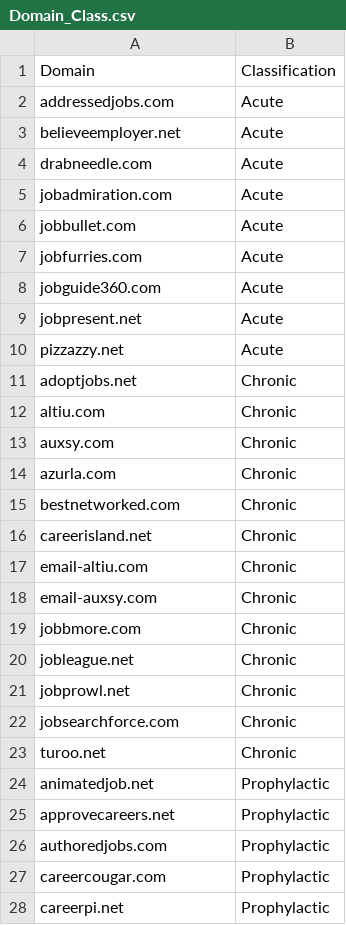
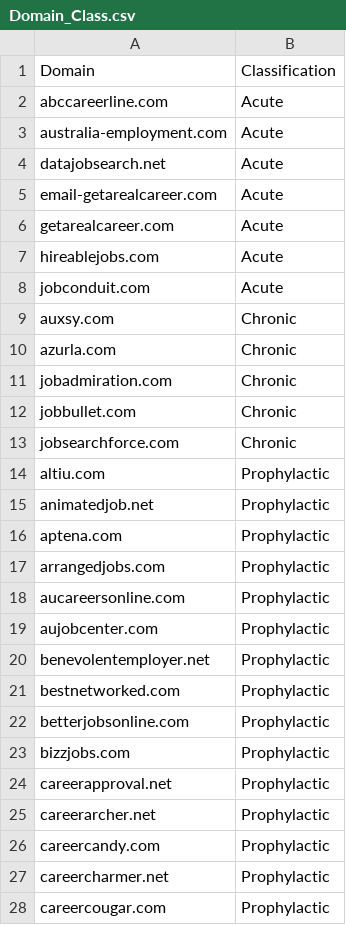
Before and after one commit to jethomasphd/AnomalyDetection, a CSV file: Postmaster/Domain_Class.csv, drawn as a sheet; only a part is shown; the shorter side is filled out with more unchanged rows; the diff covers the shown part only.

```diff
--- a/Postmaster/Domain_Class.csv
+++ b/Postmaster/Domain_Class.csv
@@ -1,27 +1,28 @@
 Domain,Classification
-addressedjobs.com,Acute
-believeemployer.net,Acute
-drabneedle.com,Acute
-jobadmiration.com,Acute
-jobbullet.com,Acute
-jobfurries.com,Acute
-jobguide360.com,Acute
-jobpresent.net,Acute
-pizzazzy.net,Acute
-adoptjobs.net,Chronic
-altiu.com,Chronic
+abccareerline.com,Acute
+australia-employment.com,Acute
+datajobsearch.net,Acute
+email-getarealcareer.com,Acute
+getarealcareer.com,Acute
+hireablejobs.com,Acute
+jobconduit.com,Acute
 auxsy.com,Chronic
 azurla.com,Chronic
-bestnetworked.com,Chronic
-careerisland.net,Chronic
-email-altiu.com,Chronic
-email-auxsy.com,Chronic
-jobbmore.com,Chronic
-jobleague.net,Chronic
-jobprowl.net,Chronic
+jobadmiration.com,Chronic
+jobbullet.com,Chronic
 jobsearchforce.com,Chronic
-turoo.net,Chronic
+altiu.com,Prophylactic
 animatedjob.net,Prophylactic
-approvecareers.net,Prophylactic
-authoredjobs.com,Prophylactic
+aptena.com,Prophylactic
+arrangedjobs.com,Prophylactic
+aucareersonline.com,Prophylactic
+aujobcenter.com,Prophylactic
+benevolentemployer.net,Prophylactic
+bestnetworked.com,Prophylactic
+betterjobsonline.com,Prophylactic
+bizzjobs.com,Prophylactic
+careerapproval.net,Prophylactic
+careerarcher.net,Prophylactic
+careercandy.com,Prophylactic
+careercharmer.net,Prophylactic
 careercougar.com,Prophylactic
```
Also changed, not shown: 32 added rows, 1 removed row and 7 edited cells elsewhere in this file, 1 other file.
